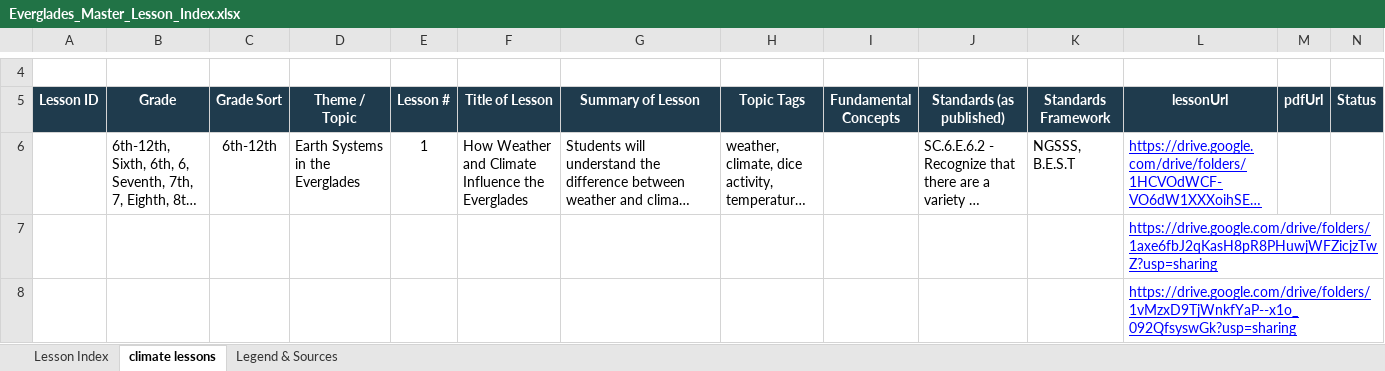
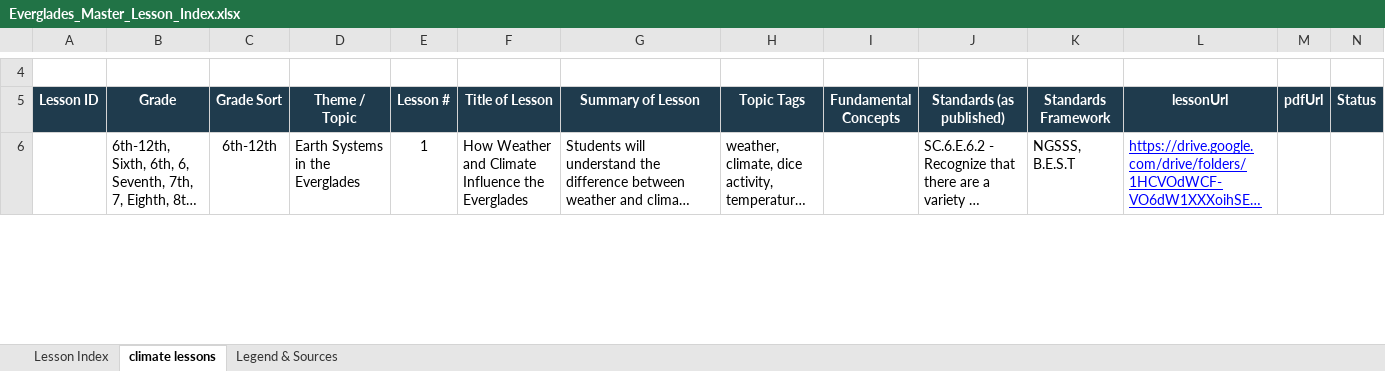
Before and after one commit to evergladesfoundation/EF-Lesson-Finder, an Excel workbook: data/Everglades_Master_Lesson_Index.xlsx, sheet climate lessons, drawn as a sheet; only a part is shown, gaps mark what is left out; long unchanged cells end in …; values as stored, in another font and other column widths than the file's, no borders; removed rows and columns are numbered as before the commit, all else as after; rows hold the shown columns only; the diff covers the shown part only; the diff names each change by its address in the sheet, - before the commit and + after, or states it on an @@ line.

```diff
--- a/data/Everglades_Master_Lesson_Index.xlsx (sheet climate lessons)
+++ b/data/Everglades_Master_Lesson_Index.xlsx (sheet climate lessons)
-row 7:  |  |  |  |  |  |  |  |  |  |  | https://drive.google.com/drive/folders/1axe6fbJ2qKasH8pR8PHuwjWFZicjzTwZ?usp=sharing
-row 8:  |  |  |  |  |  |  |  |  |  |  | https://drive.google.com/drive/folders/1vMzxD9TjWnkfYaP--x1o_092QfsyswGk?usp=sharing
```
Also changed, not shown: 2 added rows elsewhere in this sheet, 3 other files.
